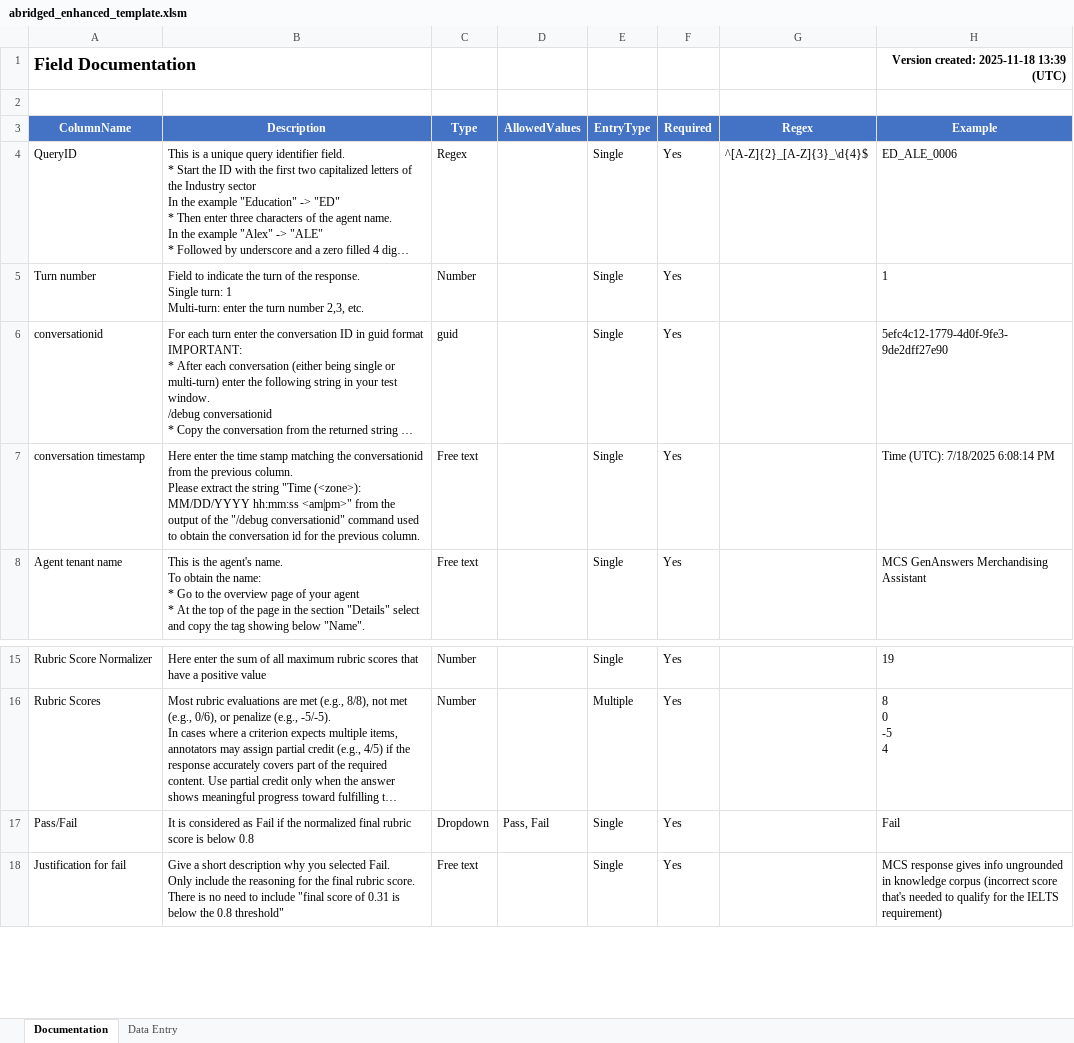
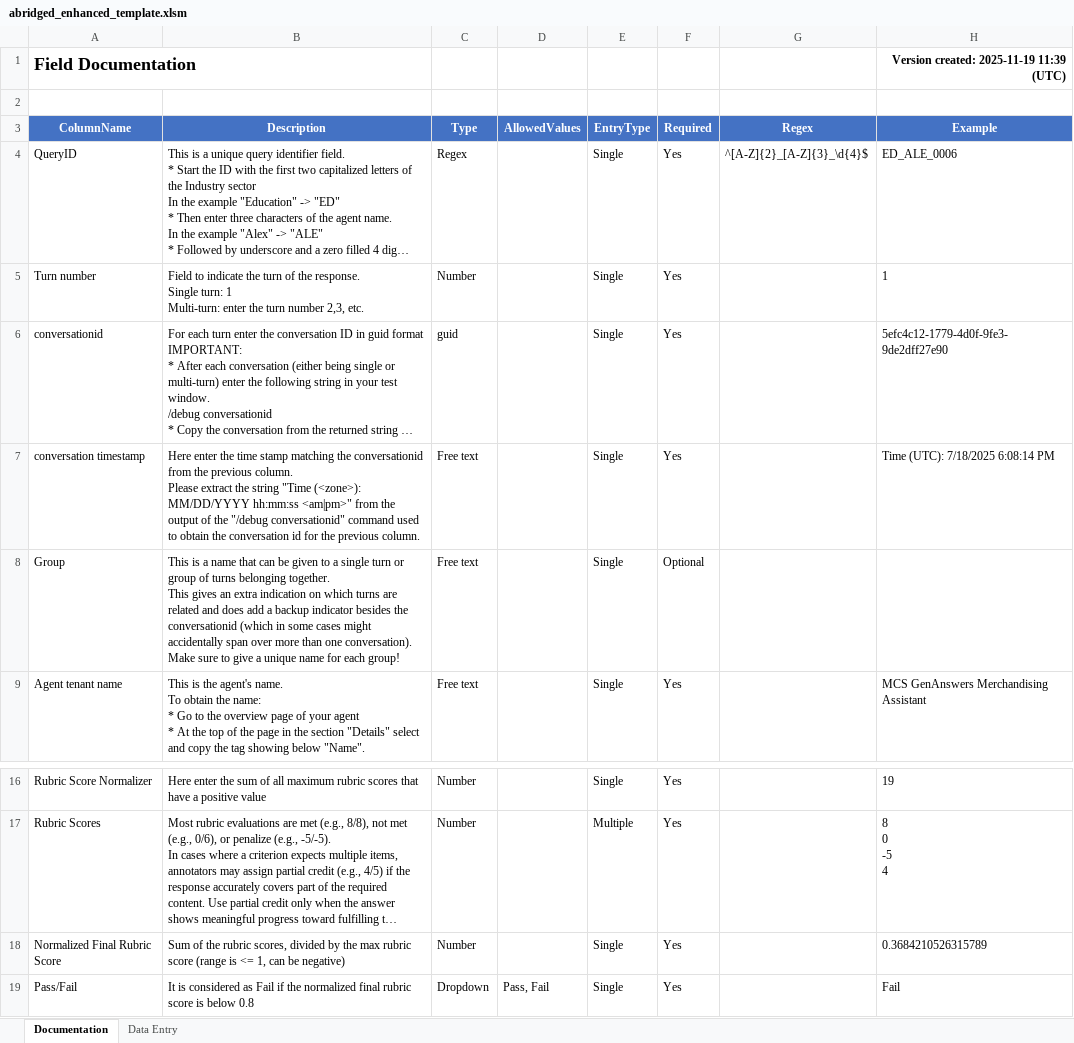
Before and after one commit to microsoft/Data-Vendor-Public-Resources-Draft, an Excel workbook: create_agent_directory/resources/abridged_enhanced_template.xlsm, sheet Documentation, drawn as a sheet; only a part is shown, gaps mark what is left out; the shorter side is filled out with more unchanged rows; long unchanged cells end in …; values as stored, in another font and other column widths than the file's, no borders; ↵ is a line break in a cell; the diff names each change by its address in the sheet, - before the commit and + after, or states it on an @@ line.

```diff
--- a/create_agent_directory/resources/abridged_enhanced_template.xlsm (sheet Documentation)
+++ b/create_agent_directory/resources/abridged_enhanced_template.xlsm (sheet Documentation)
-H1 (Example): Version created: 2025-11-18 13:39 (UTC)
+H1 (Example): Version created: 2025-11-19 11:39 (UTC)
+row 8: Group | This is a name that can be given to a single turn or group of turns belonging together. ↵ This gives an extra indication on which turns are related and does add a backup indicator besides the conversationid (which in some cases might accidentally span over more than one conversation). ↵ Make sure to give a unique name for each group! | Free text |  | Single | Optional
+row 18: Normalized Final Rubric Score | Sum of the rubric scores, divided by the max rubric score (range is <= 1, can be negative) | Number |  | Single | Yes |  | 0.3684210526315789
```
Also changed, not shown: sheet Data Entry, create_agent_directory/resources/enhanced_template.xlsm, 2 other files.
